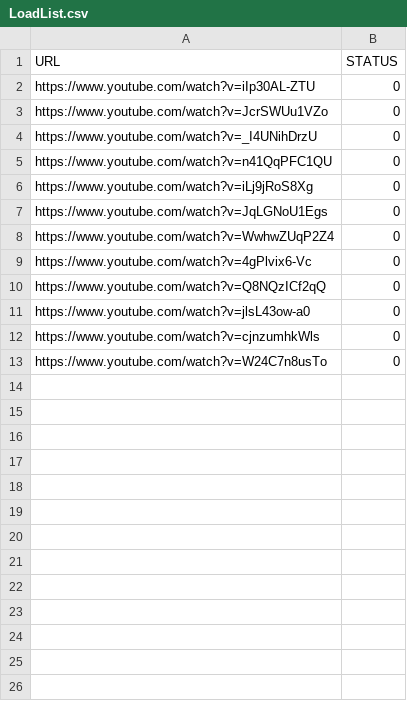
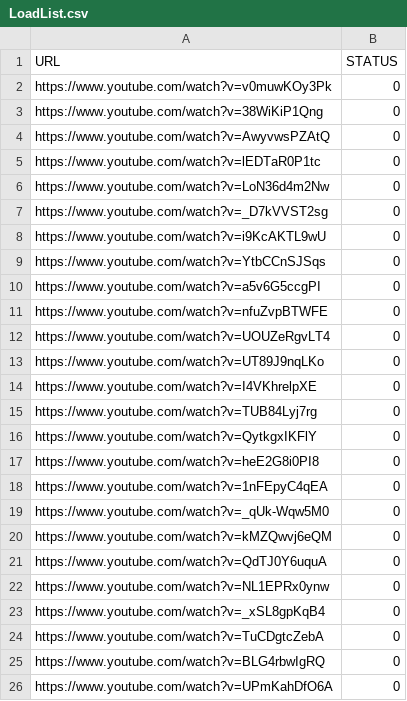
Before and after one commit to kryzhikov/Data-parser, a CSV file: LoadList.csv, drawn as a sheet.

Commit message:
Update LoadList.csv

```diff
--- a/LoadList.csv
+++ b/LoadList.csv
@@ -1,13 +1,26 @@
 URL,STATUS
-https://www.youtube.com/watch?v=iIp30AL-ZTU,0
-https://www.youtube.com/watch?v=JcrSWUu1VZo,0
-https://www.youtube.com/watch?v=_I4UNihDrzU,0
-https://www.youtube.com/watch?v=n41QqPFC1QU,0
-https://www.youtube.com/watch?v=iLj9jRoS8Xg,0
-https://www.youtube.com/watch?v=JqLGNoU1Egs,0
-https://www.youtube.com/watch?v=WwhwZUqP2Z4,0
-https://www.youtube.com/watch?v=4gPlvix6-Vc,0
-https://www.youtube.com/watch?v=Q8NQzICf2qQ,0
-https://www.youtube.com/watch?v=jlsL43ow-a0,0
-https://www.youtube.com/watch?v=cjnzumhkWls,0
-https://www.youtube.com/watch?v=W24C7n8usTo,0
+https://www.youtube.com/watch?v=v0muwKOy3Pk,0
+https://www.youtube.com/watch?v=38WiKiP1Qng,0
+https://www.youtube.com/watch?v=AwyvwsPZAtQ,0
+https://www.youtube.com/watch?v=lEDTaR0P1tc,0
+https://www.youtube.com/watch?v=LoN36d4m2Nw,0
+https://www.youtube.com/watch?v=_D7kVVST2sg,0
+https://www.youtube.com/watch?v=i9KcAKTL9wU,0
+https://www.youtube.com/watch?v=YtbCCnSJSqs,0
+https://www.youtube.com/watch?v=a5v6G5ccgPI,0
+https://www.youtube.com/watch?v=nfuZvpBTWFE,0
+https://www.youtube.com/watch?v=UOUZeRgvLT4,0
+https://www.youtube.com/watch?v=UT89J9nqLKo,0
+https://www.youtube.com/watch?v=I4VKhrelpXE,0
+https://www.youtube.com/watch?v=TUB84Lyj7rg,0
+https://www.youtube.com/watch?v=QytkgxIKFlY,0
+https://www.youtube.com/watch?v=heE2G8i0PI8,0
+https://www.youtube.com/watch?v=1nFEpyC4qEA,0
+https://www.youtube.com/watch?v=_qUk-Wqw5M0,0
+https://www.youtube.com/watch?v=kMZQwvj6eQM,0
+https://www.youtube.com/watch?v=QdTJ0Y6uquA,0
+https://www.youtube.com/watch?v=NL1EPRx0ynw,0
+https://www.youtube.com/watch?v=_xSL8gpKqB4,0
+https://www.youtube.com/watch?v=TuCDgtcZebA,0
+https://www.youtube.com/watch?v=BLG4rbwIgRQ,0
+https://www.youtube.com/watch?v=UPmKahDfO6A,0
```
